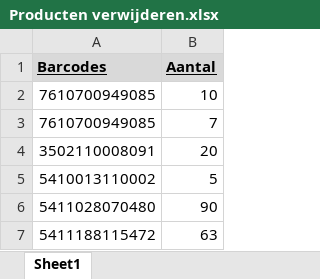
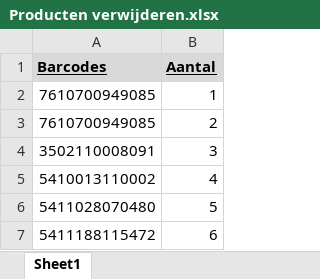
Before and after one commit to WLAN-ITF-21-22/project_expiry_dates, an Excel workbook: Producten verwijderen.xlsx, sheet Sheet1, drawn as a sheet; values as stored, in another font and other column widths than the file's, no borders; removed rows and columns are numbered as before the commit, all else as after; the diff names each change by its address in the sheet, - before the commit and + after, or states it on an @@ line.

Commit message:
Fixed minor issue with removing products

```diff
--- a/Producten verwijderen.xlsx (sheet Sheet1)
+++ b/Producten verwijderen.xlsx (sheet Sheet1)
-B2 (Aantal): 10
+B2 (Aantal): 1
-B3 (Aantal): 7
+B3 (Aantal): 2
-B4 (Aantal): 20
+B4 (Aantal): 3
+row 5: 5410013110002 | 4
-A6 (Barcodes): 5410013110002
+A6 (Barcodes): 5411028070480
-row 6: 5411028070480 | 90
-B7 (Aantal): 63
+B7 (Aantal): 6
```
Also changed, not shown: Producten toevoegen.xlsx, 3 other files.
